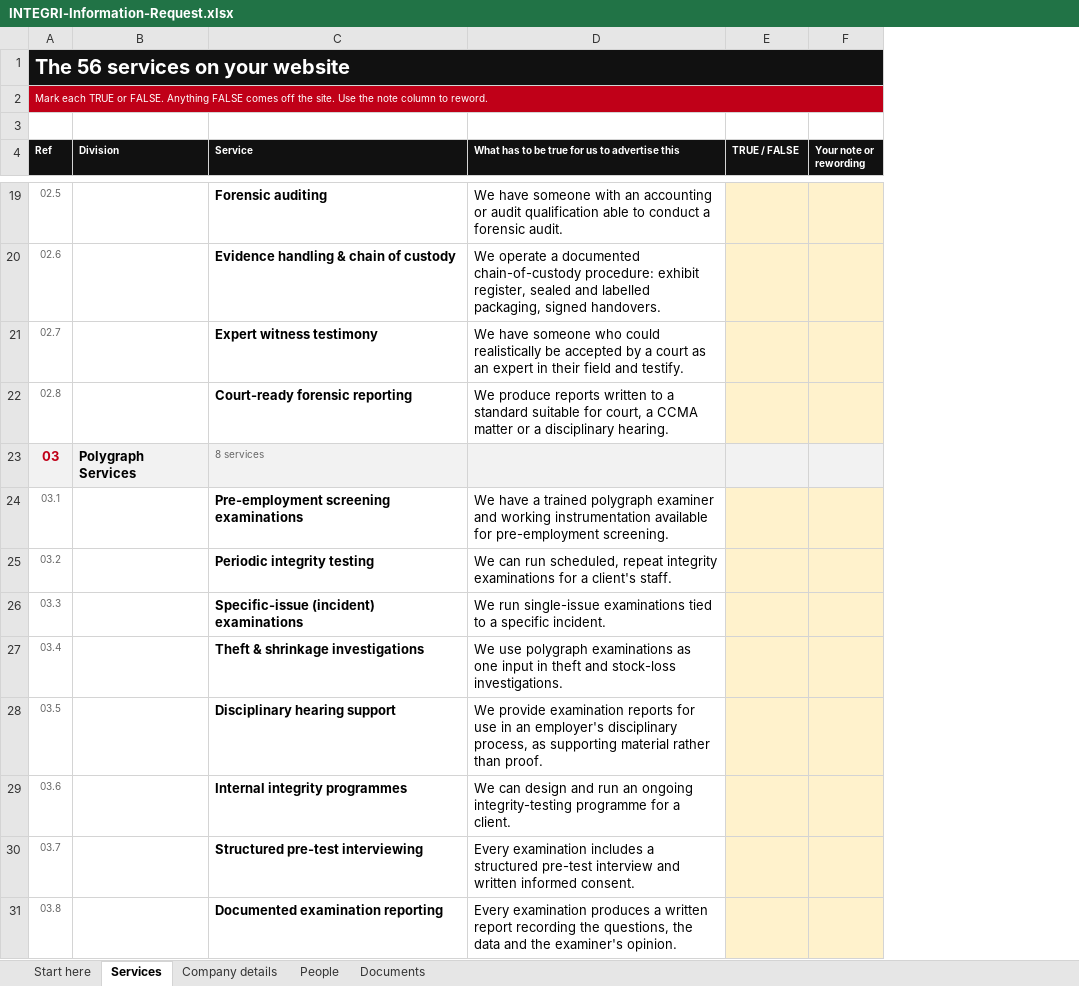
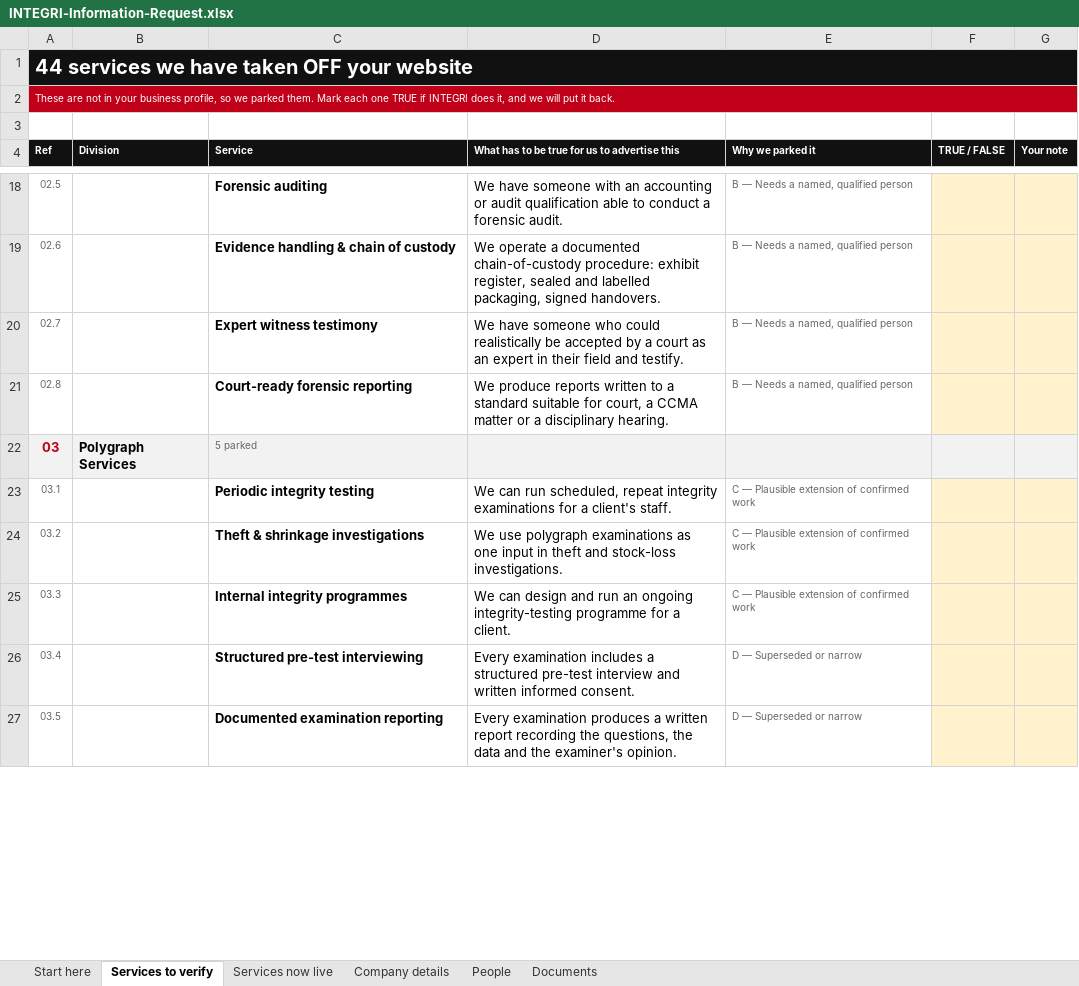
Before and after one commit to RapidRiseAi/SECUMAX-SECURITY-WEBSITE, an Excel workbook: handover/INTEGRI-Information-Request.xlsx, sheet Services to verify, drawn as a sheet; only a part is shown, gaps mark what is left out; values as stored, in another font and other column widths than the file's, no borders; removed rows and columns are numbered as before the commit, all else as after; the diff covers the shown part only; the diff names each change by its address in the sheet, - before the commit and + after, or states it on an @@ line.

```diff
--- a/handover/INTEGRI-Information-Request.xlsx (sheet Services to verify)
+++ b/handover/INTEGRI-Information-Request.xlsx (sheet Services to verify)
-sheet tab: Services
+sheet tab: Services to verify
+sheet tab: Services now live
+column E (Why we parked it), rows 18-27: B — Needs a named, qualified person | B — Needs a named, qualified person | B — Needs a named, qualified person | B — Needs a named, qualified person |  | C — Plausible extension of confirmed work | C — Plausible extension of confirmed work | C — Plausible extension of confirmed work | D — Superseded or narrow | D — Superseded or narrow
-column F (Your note or rewording), empty
+column G (Your note), empty
@@ column A (Ref) renumbered between rows 1 and 55 @@
-C22 (Service): 8 services
+C22 (Service): 5 parked
-row 24: 03.1 |  | Pre-employment screening examinations | We have a trained polygraph examiner and working instrumentation available for pre-employment screening.
-row 26: 03.3 |  | Specific-issue (incident) examinations | We run single-issue examinations tied to a specific incident.
-row 28: 03.5 |  | Disciplinary hearing support | We provide examination reports for use in an employer's disciplinary process, as supporting material rather than proof.
```
Also changed, not shown: 2 added rows, 12 removed rows and 7 edited cells elsewhere in this sheet, 3 other files.
